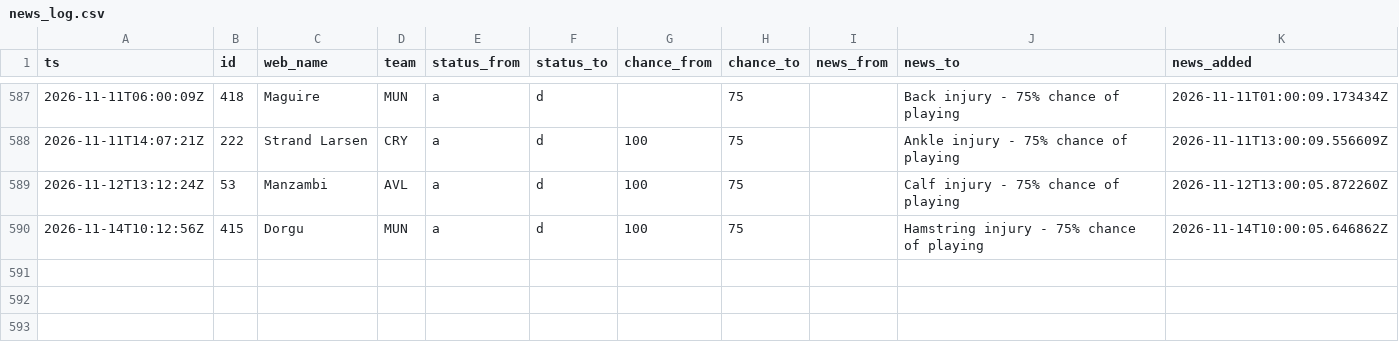
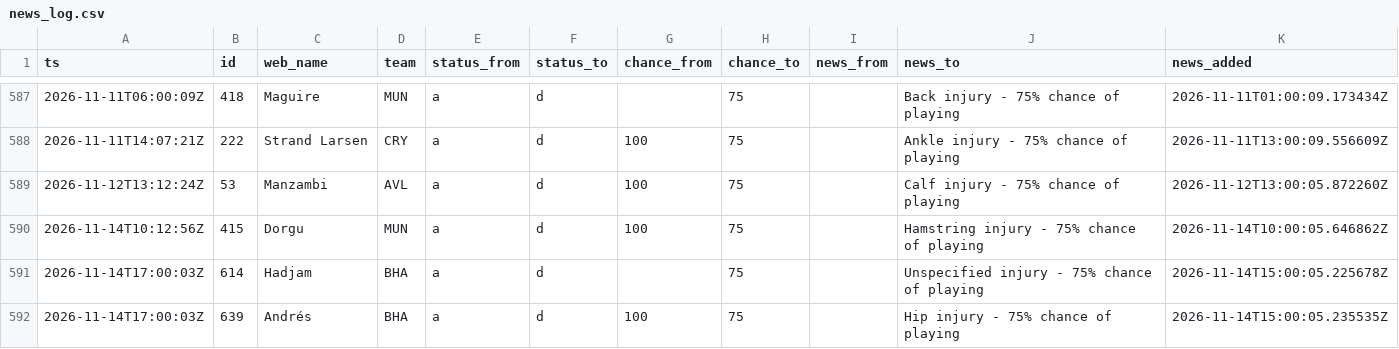
Before and after one commit to nr-jp/fpl-mirror, a CSV file: data/derived/news_log.csv, drawn as a sheet; only a part is shown, gaps mark what is left out; the diff names each change by its address in the sheet, - before the commit and + after, or states it on an @@ line.

```diff
--- a/data/derived/news_log.csv
+++ b/data/derived/news_log.csv
+row 591: 2026-11-14T17:00:03Z | 614 | Hadjam | BHA | a | d |  | 75 |  | Unspecified injury - 75% chance of playing | 2026-11-14T15:00:05.225678Z
+row 592: 2026-11-14T17:00:03Z | 639 | Andrés | BHA | a | d | 100 | 75 |  | Hip injury - 75% chance of playing | 2026-11-14T15:00:05.235535Z
```
Also changed, not shown: data/derived/players.csv, 5 other files.
